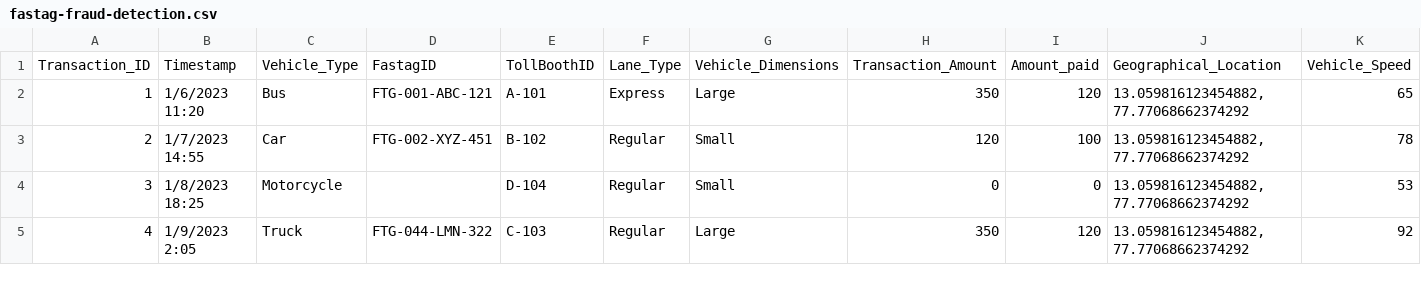
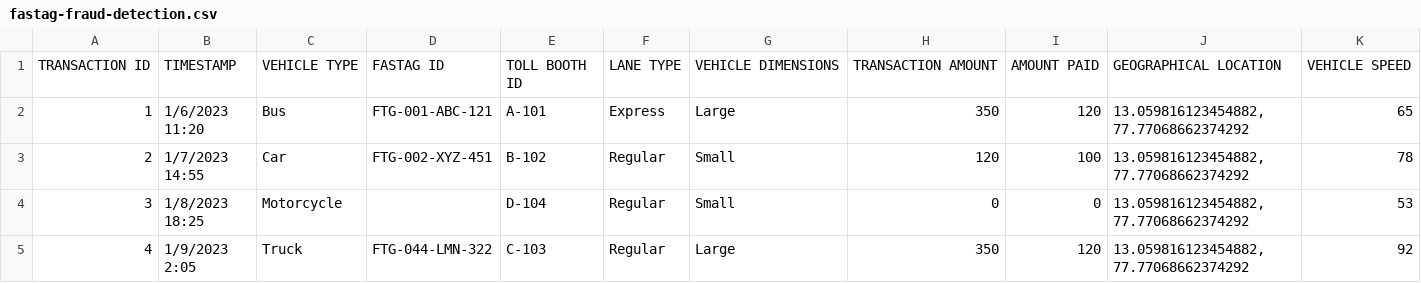
Before and after one commit to mzakariaz/MIP-Machine-Learning-Project-2, a CSV file: fastag-fraud-detection.csv, drawn as a sheet; only a part is shown; removed rows and columns are numbered as before the commit, all else as after; rows hold the shown columns only; the diff names each change by its address in the sheet, - before the commit and + after, or states it on an @@ line.

```diff
--- a/fastag-fraud-detection.csv
+++ b/fastag-fraud-detection.csv
-row 1: Transaction_ID | Timestamp | Vehicle_Type | FastagID | TollBoothID | Lane_Type | Vehicle_Dimensions | Transaction_Amount | Amount_paid | Geographical_Location | Vehicle_Speed
+row 1: TRANSACTION ID | TIMESTAMP | VEHICLE TYPE | FASTAG ID | TOLL BOOTH ID | LANE TYPE | VEHICLE DIMENSIONS | TRANSACTION AMOUNT | AMOUNT PAID | GEOGRAPHICAL LOCATION | VEHICLE SPEED
```
Also changed, not shown: 1 other file.
